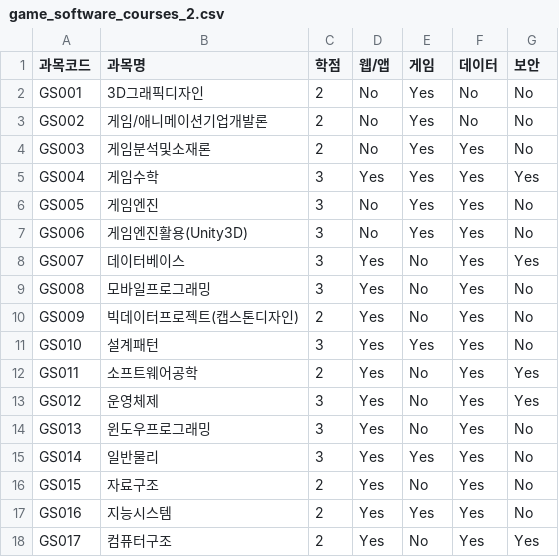
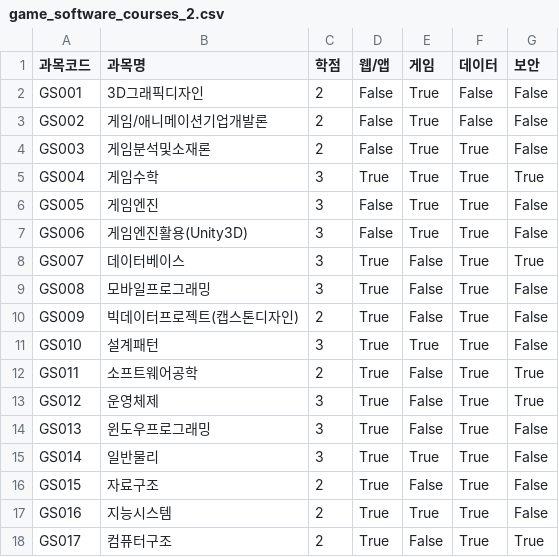
Before and after one commit to leechanghwanspace/LMS-plus-AI, a CSV file: src/main/resources/csv/game_software_courses_2.csv, drawn as a sheet.

```diff
--- a/src/main/resources/csv/game_software_courses_2.csv
+++ b/src/main/resources/csv/game_software_courses_2.csv
@@ -1,18 +1,18 @@
 과목코드,과목명,학점,웹/앱,게임,데이터,보안
-GS001,3D그래픽디자인,2,No,Yes,No,No
-GS002,게임/애니메이션기업개발론,2,No,Yes,No,No
-GS003,게임분석및소재론,2,No,Yes,Yes,No
-GS004,게임수학,3,Yes,Yes,Yes,Yes
-GS005,게임엔진,3,No,Yes,Yes,No
-GS006,게임엔진활용(Unity3D),3,No,Yes,Yes,No
-GS007,데이터베이스,3,Yes,No,Yes,Yes
-GS008,모바일프로그래밍,3,Yes,No,Yes,No
-GS009,빅데이터프로젝트(캡스톤디자인),2,Yes,No,Yes,No
-GS010,설계패턴,3,Yes,Yes,Yes,No
-GS011,소프트웨어공학,2,Yes,No,Yes,Yes
-GS012,운영체제,3,Yes,No,Yes,Yes
-GS013,윈도우프로그래밍,3,Yes,No,Yes,No
-GS014,일반물리,3,Yes,Yes,Yes,No
-GS015,자료구조,2,Yes,No,Yes,No
-GS016,지능시스템,2,Yes,Yes,Yes,No
-GS017,컴퓨터구조,2,Yes,No,Yes,Yes
+GS001,3D그래픽디자인,2,False,True,False,False
+GS002,게임/애니메이션기업개발론,2,False,True,False,False
+GS003,게임분석및소재론,2,False,True,True,False
+GS004,게임수학,3,True,True,True,True
+GS005,게임엔진,3,False,True,True,False
+GS006,게임엔진활용(Unity3D),3,False,True,True,False
+GS007,데이터베이스,3,True,False,True,True
+GS008,모바일프로그래밍,3,True,False,True,False
+GS009,빅데이터프로젝트(캡스톤디자인),2,True,False,True,False
+GS010,설계패턴,3,True,True,True,False
+GS011,소프트웨어공학,2,True,False,True,True
+GS012,운영체제,3,True,False,True,True
+GS013,윈도우프로그래밍,3,True,False,True,False
+GS014,일반물리,3,True,True,True,False
+GS015,자료구조,2,True,False,True,False
+GS016,지능시스템,2,True,True,True,False
+GS017,컴퓨터구조,2,True,False,True,True
```
Also changed, not shown: src/main/resources/csv/ai_courses_2.csv, src/main/resources/csv/information_security_courses_2.csv.
